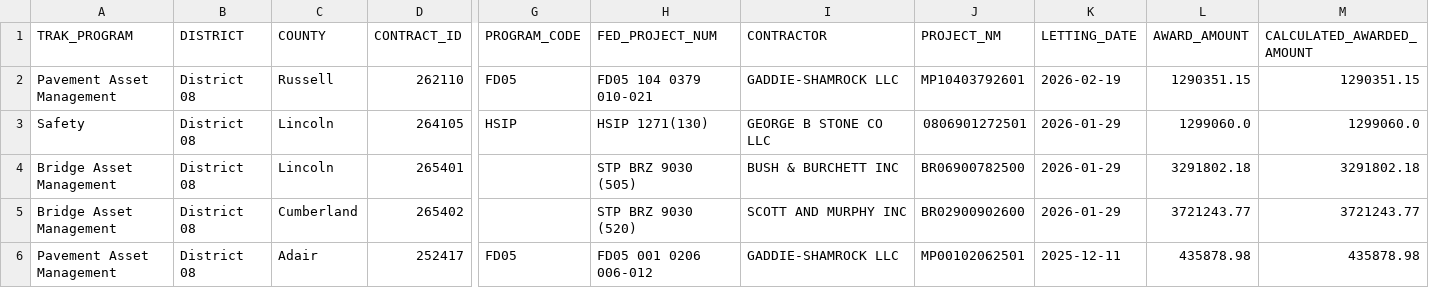
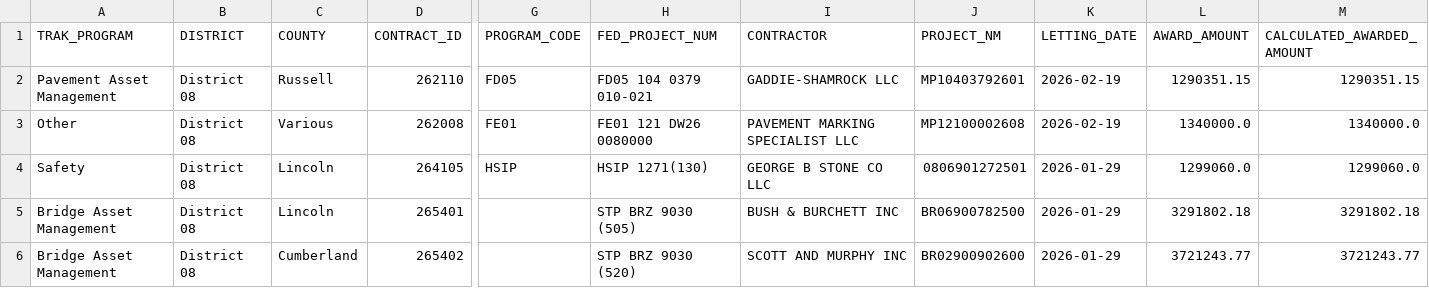
Before and after one commit to chrislambert-ky/analysis-eda-tool, a CSV file: data/report/eda_construction_procurement/eda_construction_procurement-District-08.csv, drawn as a sheet; only a part is shown, gaps mark what is left out; the shorter side is filled out with more unchanged rows; rows hold the shown columns only; the diff names each change by its address in the sheet, - before the commit and + after, or states it on an @@ line.

```diff
--- a/data/report/eda_construction_procurement/eda_construction_procurement-District-08.csv
+++ b/data/report/eda_construction_procurement/eda_construction_procurement-District-08.csv
+row 3: Other | District 08 | Various | 262008 | FE01 | FE01 121 DW26 0080000 | PAVEMENT MARKING SPECIALIST LLC | MP12100002608 | 2026-02-19 | 1340000.0 | 1340000.0
```
Also changed, not shown: data/raw/eda_construction_procurement.csv, data/report/eda_construction_procurement/eda_construction_procurement-District-04.csv, 17 other files.
